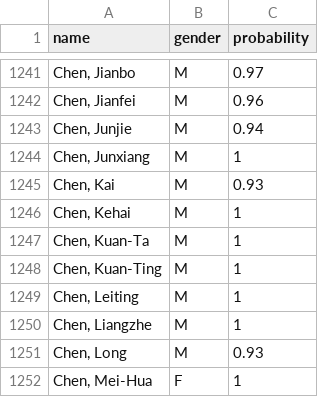
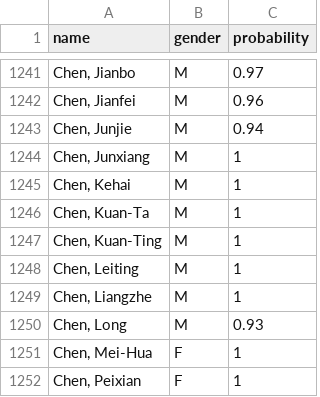
Before and after one commit to eitanf/sysconf, a CSV file: data/nonsys_inferred_gender_mapping.csv, drawn as a sheet; only a part is shown, gaps mark what is left out; the shorter side is filled out with more unchanged rows.

```diff
--- a/data/nonsys_inferred_gender_mapping.csv
+++ b/data/nonsys_inferred_gender_mapping.csv
@@ -1244,3 +1244,2 @@ name,gender,probability
 "Chen, Junxiang",M,1
-"Chen, Kai",M,0.93
 "Chen, Kehai",M,1
```
Also changed, not shown: data/nonsys_verified_gender_mapping.csv, data/verified_gender_mapping.csv, 26 other files.
